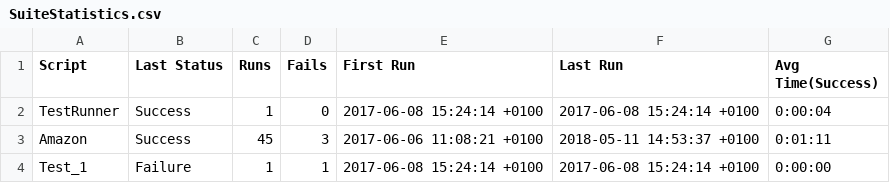
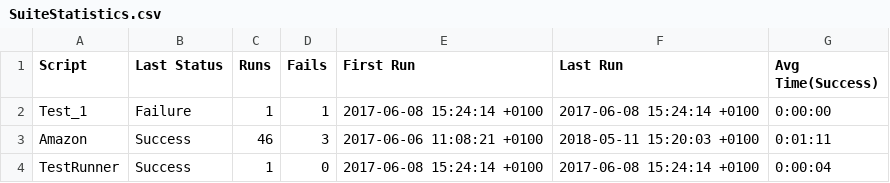
Before and after one commit to TestplantDemo/Gartner, a CSV file: Gartner_Demo.suite/Results/SuiteStatistics.csv, drawn as a sheet.

```diff
--- a/Gartner_Demo.suite/Results/SuiteStatistics.csv
+++ b/Gartner_Demo.suite/Results/SuiteStatistics.csv
@@ -1,4 +1,4 @@
 Script,Last Status,Runs,Fails,First Run,Last Run,Avg Time(Success)
+Test_1,Failure,1,1,2017-06-08 15:24:14 +0100,2017-06-08 15:24:14 +0100,0:00:00
+Amazon,Success,46,3,2017-06-06 11:08:21 +0100,2018-05-11 15:20:03 +0100,0:01:11
 TestRunner,Success,1,0,2017-06-08 15:24:14 +0100,2017-06-08 15:24:14 +0100,0:00:04
-Amazon,Success,45,3,2017-06-06 11:08:21 +0100,2018-05-11 14:53:37 +0100,0:01:11
-Test_1,Failure,1,1,2017-06-08 15:24:14 +0100,2017-06-08 15:24:14 +0100,0:00:00
```
Also changed, not shown: Gartner_Demo.suite/Results/Amazon/RunHistory.csv, 8 other files.
